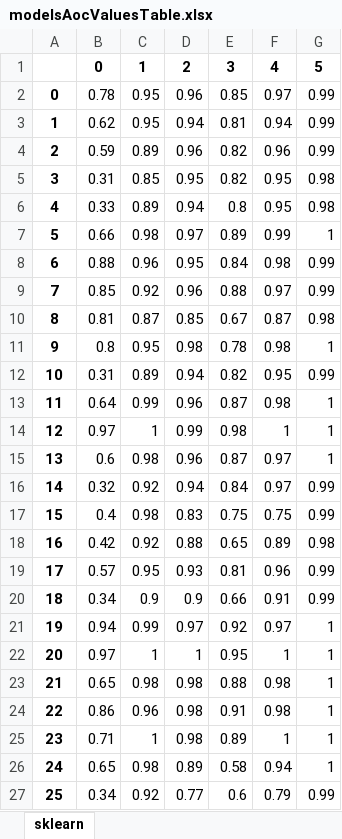
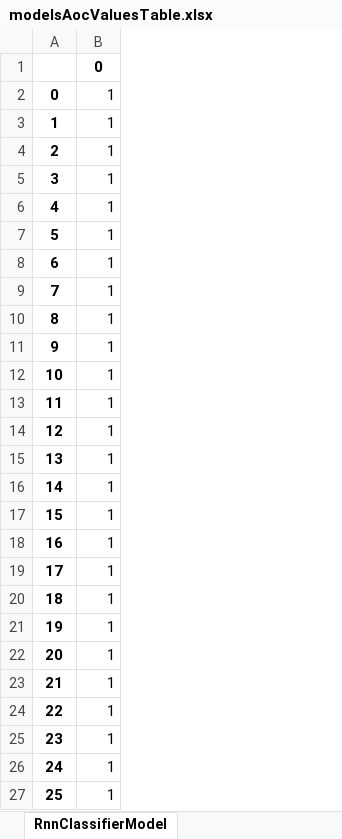
Before and after one commit to RiboswitchClassifier/RiboswitchClassification, an Excel workbook: RiboApplication/excelTables/modelsAocValuesTable.xlsx, sheet RnnClassifierModel, drawn as a sheet; values as stored, in another font and other column widths than the file's, no borders; removed rows and columns are numbered as before the commit, all else as after; the diff names each change by its address in the sheet, - before the commit and + after, or states it on an @@ line.

Commit message:
All auc values extracted

```diff
--- a/RiboApplication/excelTables/modelsAocValuesTable.xlsx (sheet RnnClassifierModel)
+++ b/RiboApplication/excelTables/modelsAocValuesTable.xlsx (sheet RnnClassifierModel)
-sheet tab: sklearn
+sheet tab: RnnClassifierModel
-column B, rows 1-27: 0 | 0.78 | 0.62 | 0.59 | 0.31 | 0.33 | 0.66 | 0.88 | 0.85 | 0.81 | 0.8 | 0.31 | 0.64 | 0.97 | 0.6 | 0.32 | 0.4 | 0.42 | 0.57 | 0.34 | 0.94 | 0.97 | 0.65 | 0.86 | 0.71 | 0.65 | 0.34
-column C, rows 1-27: 1 | 0.95 | 0.95 | 0.89 | 0.85 | 0.89 | 0.98 | 0.96 | 0.92 | 0.87 | 0.95 | 0.89 | 0.99 | 1 | 0.98 | 0.92 | 0.98 | 0.92 | 0.95 | 0.9 | 0.99 | 1 | 0.98 | 0.96 | 1 | 0.98 | 0.92
-column D, rows 1-27: 2 | 0.96 | 0.94 | 0.96 | 0.95 | 0.94 | 0.97 | 0.95 | 0.96 | 0.85 | 0.98 | 0.94 | 0.96 | 0.99 | 0.96 | 0.94 | 0.83 | 0.88 | 0.93 | 0.9 | 0.97 | 1 | 0.98 | 0.98 | 0.98 | 0.89 | 0.77
-column E, rows 1-27: 3 | 0.85 | 0.81 | 0.82 | 0.82 | 0.8 | 0.89 | 0.84 | 0.88 | 0.67 | 0.78 | 0.82 | 0.87 | 0.98 | 0.87 | 0.84 | 0.75 | 0.65 | 0.81 | 0.66 | 0.92 | 0.95 | 0.88 | 0.91 | 0.89 | 0.58 | 0.6
-column F, rows 1-27: 4 | 0.97 | 0.94 | 0.96 | 0.95 | 0.95 | 0.99 | 0.98 | 0.97 | 0.87 | 0.98 | 0.95 | 0.98 | 1 | 0.97 | 0.97 | 0.75 | 0.89 | 0.96 | 0.91 | 0.97 | 1 | 0.98 | 0.98 | 1 | 0.94 | 0.79
-B1: 5
+B1: 0
-B2:B4: 0.99
+B2:B4: 1
-B5:B6: 0.98
+B5:B6: 1
-B8:B9: 0.99
+B8:B9: 1
-B10: 0.98
+B10: 1
-B12: 0.99
+B12: 1
-B16:B17: 0.99
+B16:B17: 1
-B18: 0.98
+B18: 1
-B19:B20: 0.99
+B19:B20: 1
-B27: 0.99
+B27: 1
```
Also changed, not shown: 6 other files.
